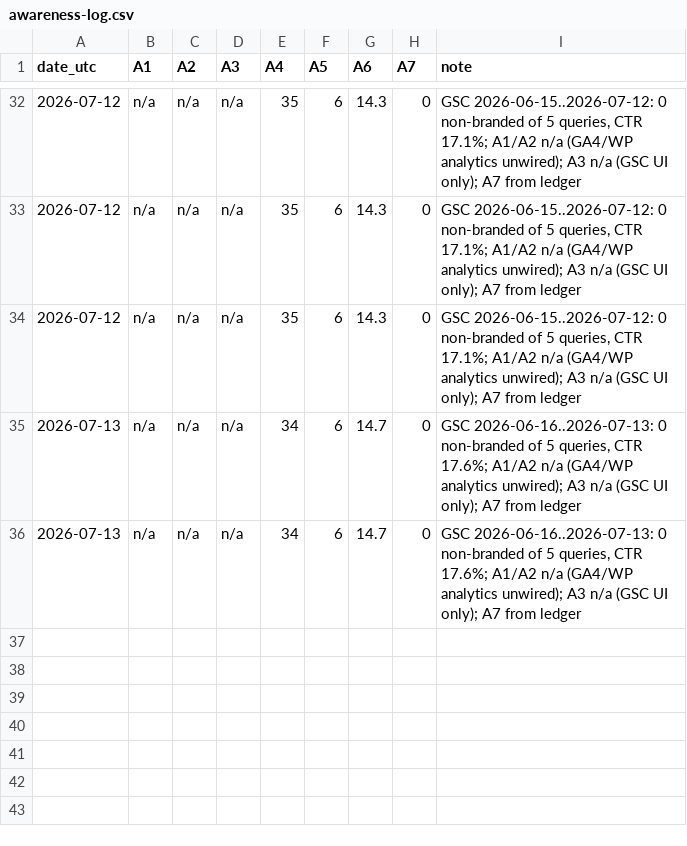
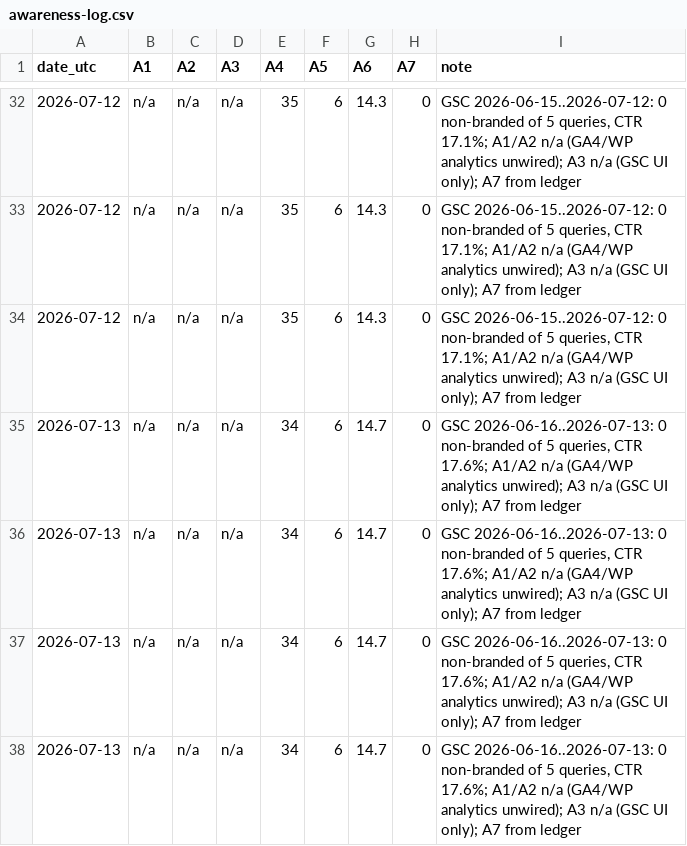
Before and after one commit to atxapple/donatalk, a CSV file: docs/company/metrics/awareness-log.csv, drawn as a sheet; only a part is shown, gaps mark what is left out.

```diff
--- a/docs/company/metrics/awareness-log.csv
+++ b/docs/company/metrics/awareness-log.csv
@@ -36 +36,3 @@ date_utc,A1,A2,A3,A4,A5,A6,A7,note
 2026-07-13,n/a,n/a,n/a,34,6,14.7,0,"GSC 2026-06-16..2026-07-13: 0 non-branded of 5 queries, CTR 17.6%; A1/A2 n/a (GA4/WP analytics unwired); A3 n/a (GSC UI only); A7 from ledger"
+2026-07-13,n/a,n/a,n/a,34,6,14.7,0,"GSC 2026-06-16..2026-07-13: 0 non-branded of 5 queries, CTR 17.6%; A1/A2 n/a (GA4/WP analytics unwired); A3 n/a (GSC UI only); A7 from ledger"
+2026-07-13,n/a,n/a,n/a,34,6,14.7,0,"GSC 2026-06-16..2026-07-13: 0 non-branded of 5 queries, CTR 17.6%; A1/A2 n/a (GA4/WP analytics unwired); A3 n/a (GSC UI only); A7 from ledger"
```
Also changed, not shown: docs/company/metrics/funnel-log.csv, docs/company/metrics/ops-health-log.csv, 15 other files.
